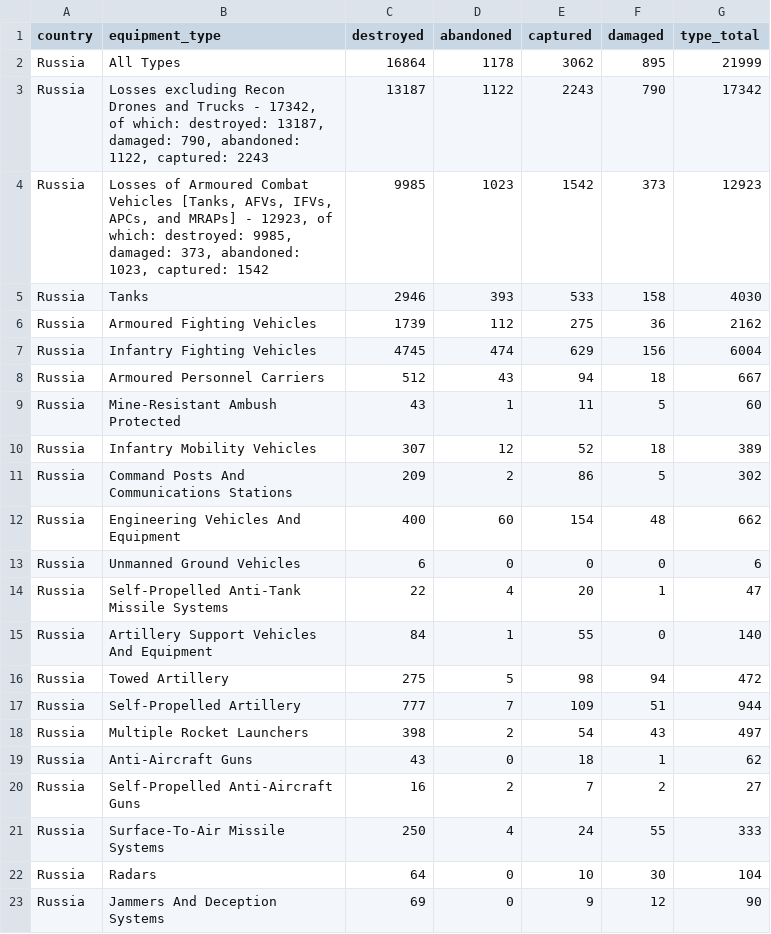
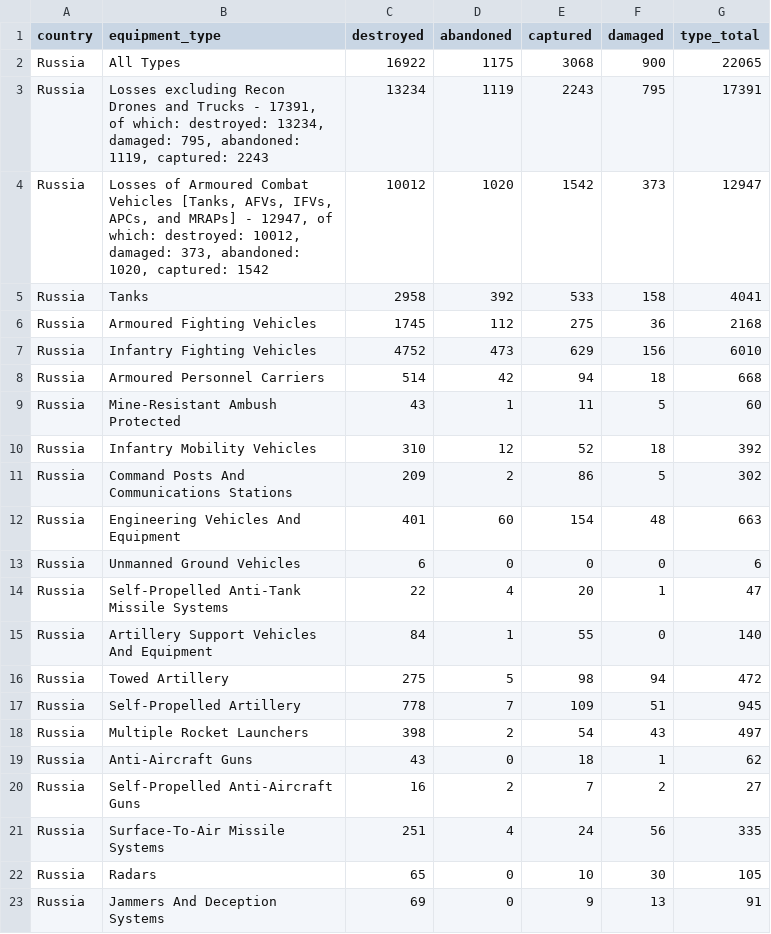
Before and after one commit to scarnecchia/oryx_data, a CSV file: totals_by_type.csv, drawn as a sheet; only a part is shown; the diff covers the shown part only.

```diff
--- a/totals_by_type.csv
+++ b/totals_by_type.csv
@@ -1,13 +1,13 @@
 country,equipment_type,destroyed,abandoned,captured,damaged,type_total
-Russia,All Types,16864,1178,3062,895,21999
-Russia,"Losses excluding Recon Drones and Trucks - 17342, of which: destroyed: 13187, damaged: 790, abandoned: 1122, captured: 2243",13187,1122,2243,790,17342
-Russia,"Losses of Armoured Combat Vehicles [Tanks, AFVs, IFVs, APCs, and MRAPs] - 12923, of which: destroyed: 9985, damaged: 373, abandoned: 1023, captured: 1542",9985,1023,1542,373,12923
-Russia,Tanks,2946,393,533,158,4030
-Russia,Armoured Fighting Vehicles,1739,112,275,36,2162
-Russia,Infantry Fighting Vehicles,4745,474,629,156,6004
-Russia,Armoured Personnel Carriers,512,43,94,18,667
+Russia,All Types,16922,1175,3068,900,22065
+Russia,"Losses excluding Recon Drones and Trucks - 17391, of which: destroyed: 13234, damaged: 795, abandoned: 1119, captured: 2243",13234,1119,2243,795,17391
+Russia,"Losses of Armoured Combat Vehicles [Tanks, AFVs, IFVs, APCs, and MRAPs] - 12947, of which: destroyed: 10012, damaged: 373, abandoned: 1020, captured: 1542",10012,1020,1542,373,12947
+Russia,Tanks,2958,392,533,158,4041
+Russia,Armoured Fighting Vehicles,1745,112,275,36,2168
+Russia,Infantry Fighting Vehicles,4752,473,629,156,6010
+Russia,Armoured Personnel Carriers,514,42,94,18,668
 Russia,Mine-Resistant Ambush Protected,43,1,11,5,60
-Russia,Infantry Mobility Vehicles,307,12,52,18,389
+Russia,Infantry Mobility Vehicles,310,12,52,18,392
 Russia,Command Posts And Communications Stations,209,2,86,5,302
-Russia,Engineering Vehicles And Equipment,400,60,154,48,662
+Russia,Engineering Vehicles And Equipment,401,60,154,48,663
 Russia,Unmanned Ground Vehicles,6,0,0,0,6
@@ -16,3 +16,3 @@ Russia,Artillery Support Vehicles And Equipment,84,1,55,0,140
 Russia,Towed Artillery,275,5,98,94,472
-Russia,Self-Propelled Artillery,777,7,109,51,944
+Russia,Self-Propelled Artillery,778,7,109,51,945
 Russia,Multiple Rocket Launchers,398,2,54,43,497
@@ -20,4 +20,4 @@ Russia,Anti-Aircraft Guns,43,0,18,1,62
 Russia,Self-Propelled Anti-Aircraft Guns,16,2,7,2,27
-Russia,Surface-To-Air Missile Systems,250,4,24,55,333
-Russia,Radars,64,0,10,30,104
-Russia,Jammers And Deception Systems,69,0,9,12,90
+Russia,Surface-To-Air Missile Systems,251,4,24,56,335
+Russia,Radars,65,0,10,30,105
+Russia,Jammers And Deception Systems,69,0,9,13,91
```
Also changed, not shown: 5 added rows, 5 removed rows and 28 edited cells elsewhere in this file, daily_count.csv, event_abandoned.csv, 4 other files.
